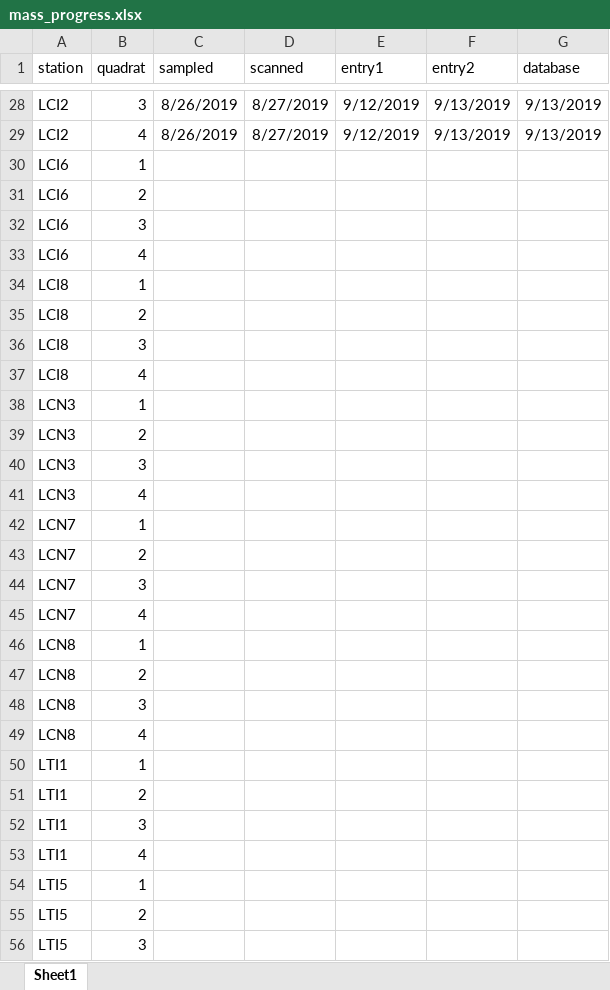
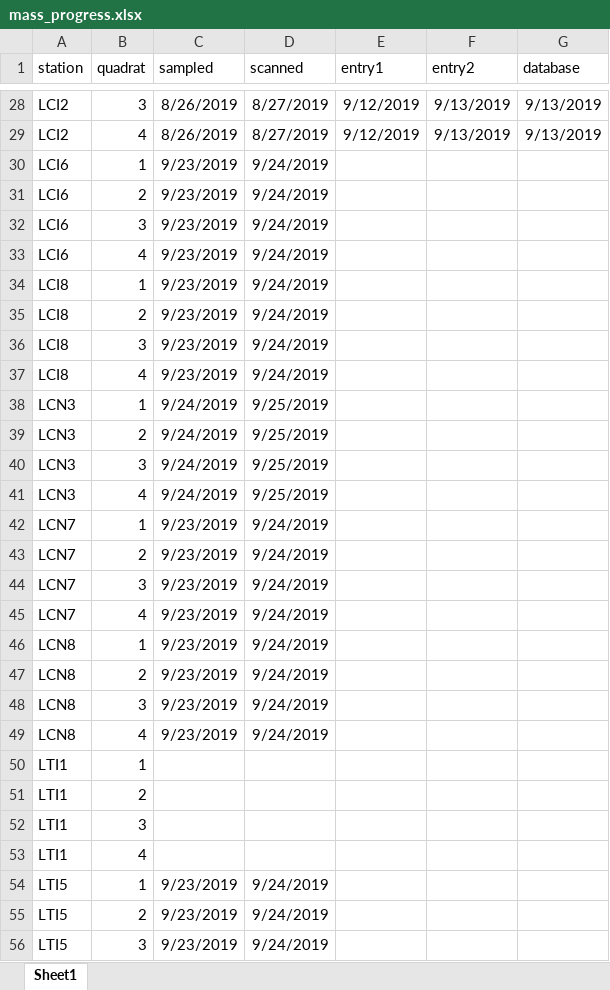
Before and after one commit to sbeck1/Beck_LC_R, an Excel workbook: Oyster/cultchmass/data/development/mass_progress.xlsx, sheet Sheet1, drawn as a sheet; only a part is shown, gaps mark what is left out; values as stored, in another font and other column widths than the file's, no borders; the diff covers the shown part only; the diff names each change by its address in the sheet, - before the commit and + after, or states it on an @@ line.

Commit message:
sampling progress update

```diff
--- a/Oyster/cultchmass/data/development/mass_progress.xlsx (sheet Sheet1)
+++ b/Oyster/cultchmass/data/development/mass_progress.xlsx (sheet Sheet1)
-C30:C37 (sampled): (empty)
+C30:C37 (sampled): 9/23/2019
-D30:D37 (scanned): (empty)
+D30:D37 (scanned): 9/24/2019
-C38:C41 (sampled): (empty)
+C38:C41 (sampled): 9/24/2019
-D38:D41 (scanned): (empty)
+D38:D41 (scanned): 9/25/2019
-C42:C49 (sampled): (empty)
+C42:C49 (sampled): 9/23/2019
-D42:D49 (scanned): (empty)
+D42:D49 (scanned): 9/24/2019
-C54:C56 (sampled): (empty)
+C54:C56 (sampled): 9/23/2019
-D54:D56 (scanned): (empty)
+D54:D56 (scanned): 9/24/2019
```
Also changed, not shown: 26 edited cells elsewhere in this sheet.
